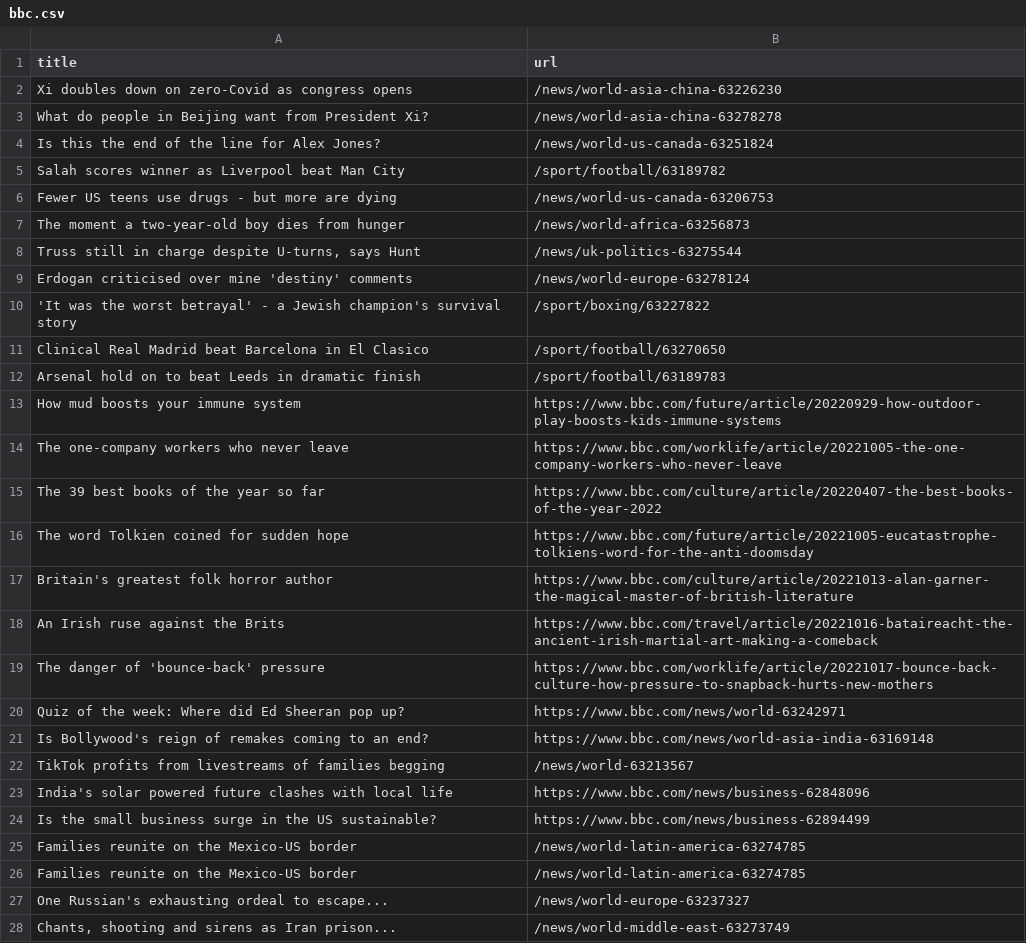
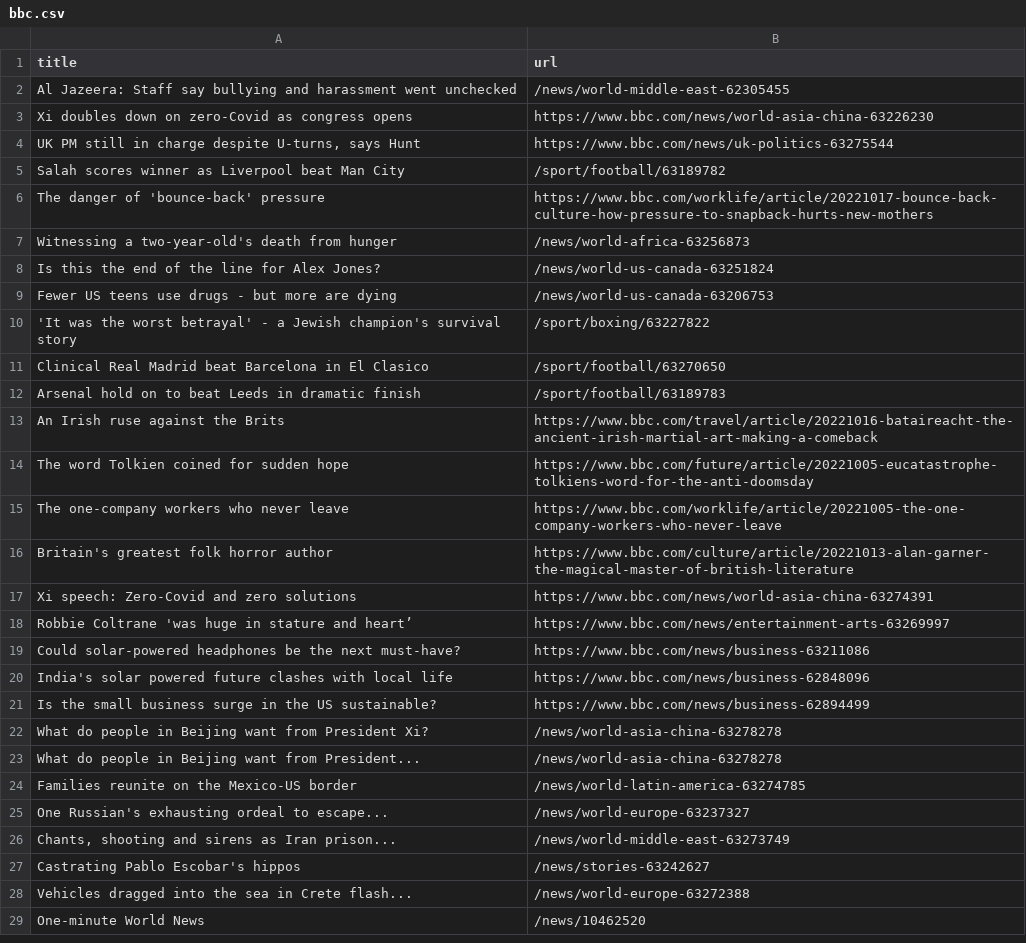
Before and after one commit to AyukaAK/automatic-scraper-bbc, a CSV file: bbc.csv, drawn as a sheet; only a part is shown; the shorter side is filled out with more unchanged rows; the diff covers the shown part only.

```diff
--- a/bbc.csv
+++ b/bbc.csv
@@ -1,10 +1,10 @@
 title,url
-Xi doubles down on zero-Covid as congress opens,/news/world-asia-china-63226230
-What do people in Beijing want from President Xi?,/news/world-asia-china-63278278
+Al Jazeera: Staff say bullying and harassment went unchecked,/news/world-middle-east-62305455
+Xi doubles down on zero-Covid as congress opens,https://www.bbc.com/news/world-asia-china-63226230
+"UK PM still in charge despite U-turns, says Hunt",https://www.bbc.com/news/uk-politics-63275544
+Salah scores winner as Liverpool beat Man City,/sport/football/63189782
+The danger of 'bounce-back' pressure,https://www.bbc.com/worklife/article/20221017-bounce-back-culture-how-pressure-to-snapback-hurts-new-mothers
+Witnessing a two-year-old's death from hunger,/news/world-africa-63256873
 Is this the end of the line for Alex Jones?,/news/world-us-canada-63251824
-Salah scores winner as Liverpool beat Man City,/sport/football/63189782
 Fewer US teens use drugs - but more are dying,/news/world-us-canada-63206753
-The moment a two-year-old boy dies from hunger,/news/world-africa-63256873
-"Truss still in charge despite U-turns, says Hunt",/news/uk-politics-63275544
-Erdogan criticised over mine 'destiny' comments,/news/world-europe-63278124
 'It was the worst betrayal' - a Jewish champion's survival story,/sport/boxing/63227822
@@ -12,15 +12,13 @@ Clinical Real Madrid beat Barcelona in El Clasico,/sport/football/63270650
 Arsenal hold on to beat Leeds in dramatic finish,/sport/football/63189783
-How mud boosts your immune system,https://www.bbc.com/future/article/20220929-how-outdoor-play-boosts-kids-immune-systems
+An Irish ruse against the Brits,https://www.bbc.com/travel/article/20221016-bataireacht-the-ancient-irish-martial-art-making-a-comeback
+The word Tolkien coined for sudden hope,https://www.bbc.com/future/article/20221005-eucatastrophe-tolkiens-word-for-the-anti-doomsday
 The one-company workers who never leave,https://www.bbc.com/worklife/article/20221005-the-one-company-workers-who-never-leave
-The 39 best books of the year so far,https://www.bbc.com/culture/article/20220407-the-best-books-of-the-year-2022
-The word Tolkien coined for sudden hope,https://www.bbc.com/future/article/20221005-eucatastrophe-tolkiens-word-for-the-anti-doomsday
 Britain's greatest folk horror author,https://www.bbc.com/culture/article/20221013-alan-garner-the-magical-master-of-british-literature
-An Irish ruse against the Brits,https://www.bbc.com/travel/article/20221016-bataireacht-the-ancient-irish-martial-art-making-a-comeback
-The danger of 'bounce-back' pressure,https://www.bbc.com/worklife/article/20221017-bounce-back-culture-how-pressure-to-snapback-hurts-new-mothers
-Quiz of the week: Where did Ed Sheeran pop up?,https://www.bbc.com/news/world-63242971
-Is Bollywood's reign of remakes coming to an end?,https://www.bbc.com/news/world-asia-india-63169148
-TikTok profits from livestreams of families begging,/news/world-63213567
+Xi speech: Zero-Covid and zero solutions,https://www.bbc.com/news/world-asia-china-63274391
+Robbie Coltrane 'was huge in stature and heart’,https://www.bbc.com/news/entertainment-arts-63269997
+Could solar-powered headphones be the next must-have?,https://www.bbc.com/news/business-63211086
 India's solar powered future clashes with local life,https://www.bbc.com/news/business-62848096
 Is the small business surge in the US sustainable?,https://www.bbc.com/news/business-62894499
-Families reunite on the Mexico-US border,/news/world-latin-america-63274785
+What do people in Beijing want from President Xi?,/news/world-asia-china-63278278
+What do people in Beijing want from President...,/news/world-asia-china-63278278
 Families reunite on the Mexico-US border,/news/world-latin-america-63274785
```
Also changed, not shown: 2 added rows and 2 removed rows elsewhere in this file.
